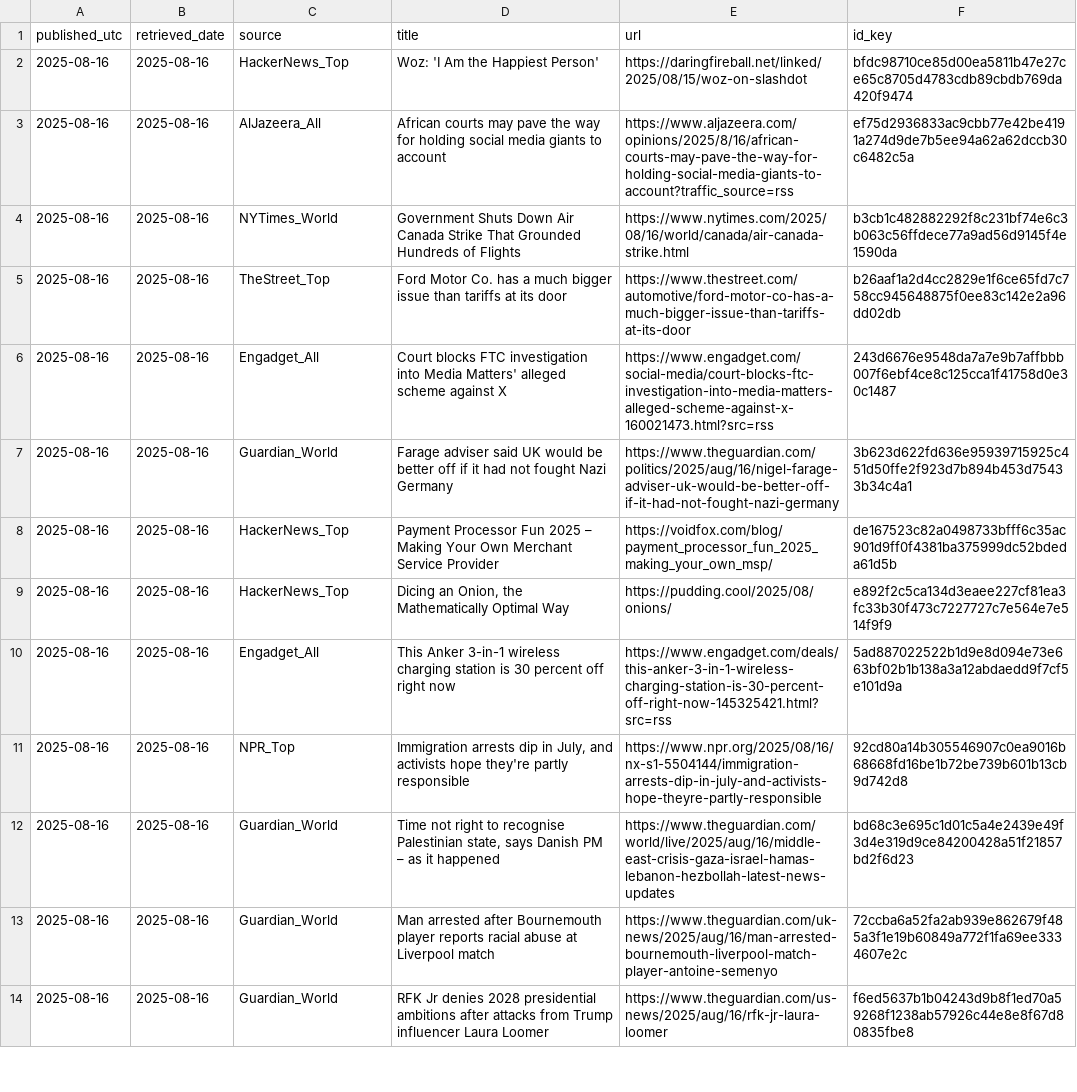
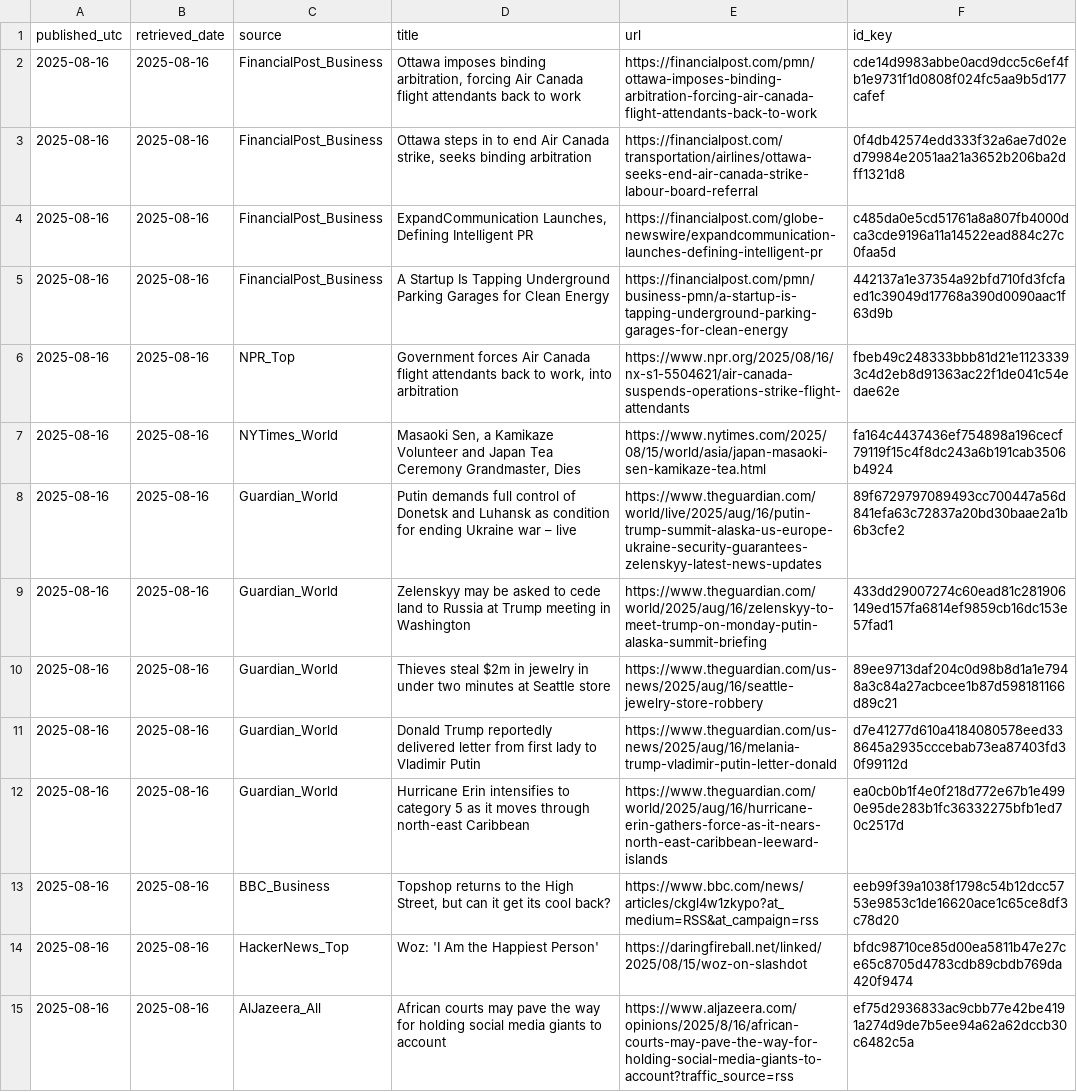
Before and after one commit to O0111lqczeadxws/rss-scanner, a CSV file: docs/archive/articles-2025-08-16.csv, drawn as a sheet; only a part is shown; the shorter side is filled out with more unchanged rows.

```diff
--- a/docs/archive/articles-2025-08-16.csv
+++ b/docs/archive/articles-2025-08-16.csv
@@ -1,2 +1,14 @@
 "published_utc","retrieved_date","source","title","url","id_key"
+"2025-08-16","2025-08-16","FinancialPost_Business","Ottawa imposes binding arbitration, forcing Air Canada flight attendants back to work","https://financialpost.com/pmn/ottawa-imposes-binding-arbitration-forcing-air-canada-flight-attendants-back-to-work","cde14d9983abbe0acd9dcc5c6ef4fb1e9731f1d0808f024fc5aa9b5d177cafef"
+"2025-08-16","2025-08-16","FinancialPost_Business","Ottawa steps in to end Air Canada strike, seeks binding arbitration","https://financialpost.com/transportation/airlines/ottawa-seeks-end-air-canada-strike-labour-board-referral","0f4db42574edd333f32a6ae7d02ed79984e2051aa21a3652b206ba2dff1321d8"
+"2025-08-16","2025-08-16","FinancialPost_Business","ExpandCommunication Launches, Defining Intelligent PR","https://financialpost.com/globe-newswire/expandcommunication-launches-defining-intelligent-pr","c485da0e5cd51761a8a807fb4000dca3cde9196a11a14522ead884c27c0faa5d"
+"2025-08-16","2025-08-16","FinancialPost_Business","A Startup Is Tapping Underground Parking Garages for Clean Energy","https://financialpost.com/pmn/business-pmn/a-startup-is-tapping-underground-parking-garages-for-clean-energy","442137a1e37354a92bfd710fd3fcfaed1c39049d17768a390d0090aac1f63d9b"
+"2025-08-16","2025-08-16","NPR_Top","Government forces Air Canada flight attendants back to work, into arbitration","https://www.npr.org/2025/08/16/nx-s1-5504621/air-canada-suspends-operations-strike-flight-attendants","fbeb49c248333bbb81d21e11233393c4d2eb8d91363ac22f1de041c54edae62e"
+"2025-08-16","2025-08-16","NYTimes_World","Masaoki Sen, a Kamikaze Volunteer and Japan Tea Ceremony Grandmaster, Dies","https://www.nytimes.com/2025/08/15/world/asia/japan-masaoki-sen-kamikaze-tea.html","fa164c4437436ef754898a196cecf79119f15c4f8dc243a6b191cab3506b4924"
+"2025-08-16","2025-08-16","Guardian_World","Putin demands full control of Donetsk and Luhansk as condition for ending Ukraine war – live","https://www.theguardian.com/world/live/2025/aug/16/putin-trump-summit-alaska-us-europe-ukraine-security-guarantees-zelenskyy-latest-news-updates","89f6729797089493cc700447a56d841efa63c72837a20bd30baae2a1b6b3cfe2"
+"2025-08-16","2025-08-16","Guardian_World","Zelenskyy may be asked to cede land to Russia at Trump meeting in Washington","https://www.theguardian.com/world/2025/aug/16/zelenskyy-to-meet-trump-on-monday-putin-alaska-summit-briefing","433dd29007274c60ead81c281906149ed157fa6814ef9859cb16dc153e57fad1"
+"2025-08-16","2025-08-16","Guardian_World","Thieves steal $2m in jewelry in under two minutes at Seattle store","https://www.theguardian.com/us-news/2025/aug/16/seattle-jewelry-store-robbery","89ee9713daf204c0d98b8d1a1e7948a3c84a27acbcee1b87d598181166d89c21"
+"2025-08-16","2025-08-16","Guardian_World","Donald Trump reportedly delivered letter from first lady to Vladimir Putin","https://www.theguardian.com/us-news/2025/aug/16/melania-trump-vladimir-putin-letter-donald","d7e41277d610a4184080578eed338645a2935cccebab73ea87403fd30f99112d"
+"2025-08-16","2025-08-16","Guardian_World","Hurricane Erin intensifies to category 5 as it moves through north-east Caribbean","https://www.theguardian.com/world/2025/aug/16/hurricane-erin-gathers-force-as-it-nears-north-east-caribbean-leeward-islands","ea0cb0b1f4e0f218d772e67b1e4990e95de283b1fc36332275bfb1ed70c2517d"
+"2025-08-16","2025-08-16","BBC_Business","Topshop returns to the High Street, but can it get its cool back?","https://www.bbc.com/news/articles/ckgl4w1zkypo?at_medium=RSS&at_campaign=rss","eeb99f39a1038f1798c54b12dcc5753e9853c1de16620ace1c65ce8df3c78d20"
 "2025-08-16","2025-08-16","HackerNews_Top","Woz: 'I Am the Happiest Person'","https://daringfireball.net/linked/2025/08/15/woz-on-slashdot","bfdc98710ce85d00ea5811b47e27ce65c8705d4783cdb89cbdb769da420f9474"
```
Also changed, not shown: docs/articles.csv, 5 other files.
